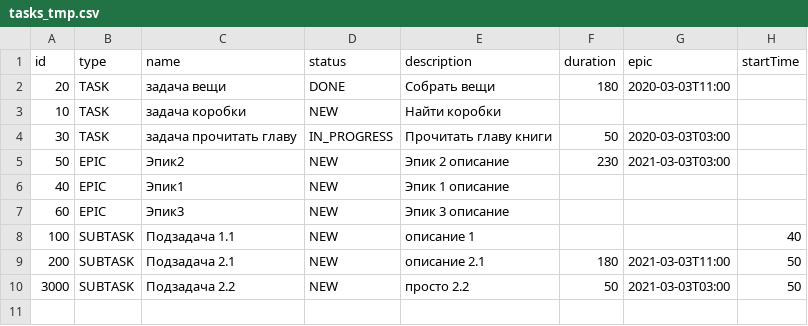
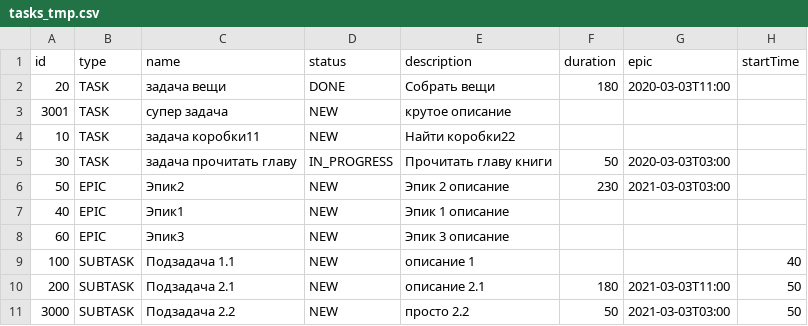
Before and after one commit to Pa11ady/java-sprint2-hw, a CSV file: resources/tasks_tmp.csv, drawn as a sheet.

Commit message:
handleTasksTask

```diff
--- a/resources/tasks_tmp.csv
+++ b/resources/tasks_tmp.csv
@@ -2,3 +2,4 @@ id,type,name,status,description,duration,epic,startTime
 20,TASK,задача вещи,DONE,Собрать вещи,180,2020-03-03T11:00
-10,TASK,задача коробки,NEW,Найти коробки, ,
+3001,TASK,супер задача,NEW,крутое описание, ,
+10,TASK,задача коробки11,NEW,Найти коробки22, ,
 30,TASK,задача прочитать главу,IN_PROGRESS,Прочитать главу книги,50,2020-03-03T03:00
```
Also changed, not shown: 1 other file.
